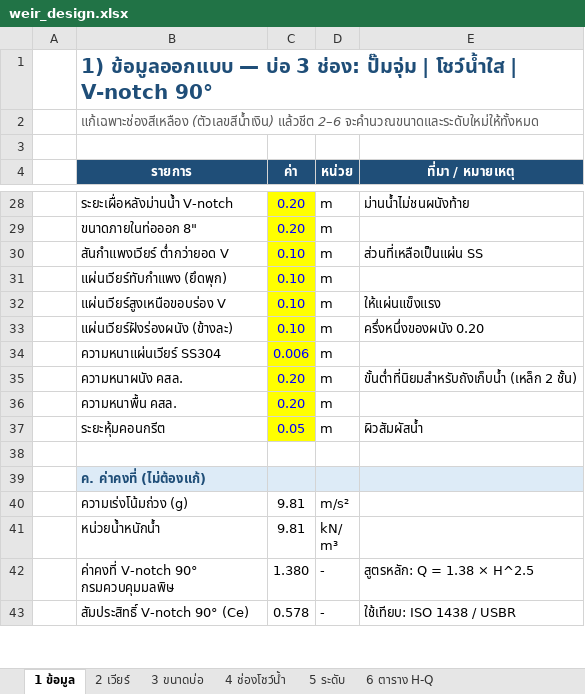
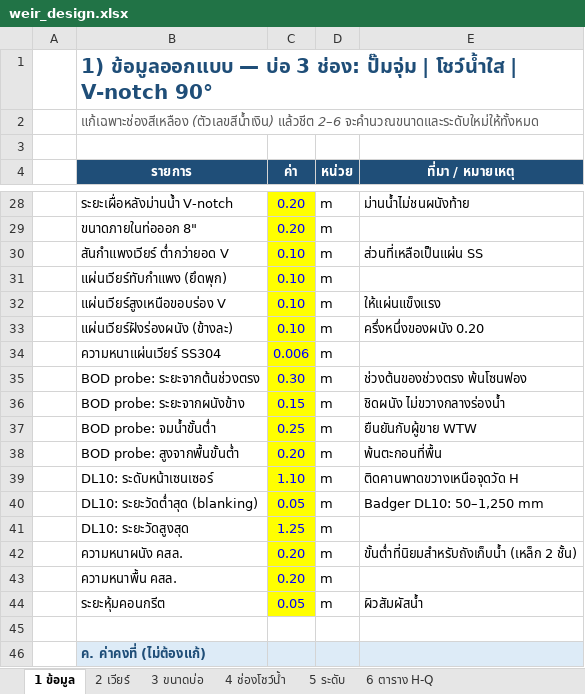
Before and after one commit to artkantaphit43/-, an Excel workbook: weir_design.xlsx, sheet 1 ข้อมูล, drawn as a sheet; only a part is shown, gaps mark what is left out; the shorter side is filled out with more unchanged rows; values as stored, in another font and other column widths than the file's, no borders; the diff names each change by its address in the sheet, - before the commit and + after, or states it on an @@ line.

```diff
--- a/weir_design.xlsx (sheet 1 ข้อมูล)
+++ b/weir_design.xlsx (sheet 1 ข้อมูล)
+row 35:  | BOD probe: ระยะจากต้นช่วงตรง | 0.30 | m | ช่วงต้นของช่วงตรง พ้นโซนฟอง
+row 36:  | BOD probe: ระยะจากผนังข้าง | 0.15 | m | ชิดผนัง ไม่ขวางกลางร่องน้ำ
+row 37:  | BOD probe: จมน้ำขั้นต่ำ | 0.25 | m | ยืนยันกับผู้ขาย WTW
+row 38:  | BOD probe: สูงจากพื้นขั้นต่ำ | 0.20 | m | พ้นตะกอนที่พื้น
+row 39:  | DL10: ระดับหน้าเซนเซอร์ | 1.10 | m | ติดคานพาดขวางเหนือจุดวัด H
+row 40:  | DL10: ระยะวัดต่ำสุด (blanking) | 0.05 | m | Badger DL10: 50–1,250 mm
+row 41:  | DL10: ระยะวัดสูงสุด | 1.25 | m
```
Also changed, not shown: sheet 3 ขนาดบ่อ, formulas that keep their value, 8 other files.
